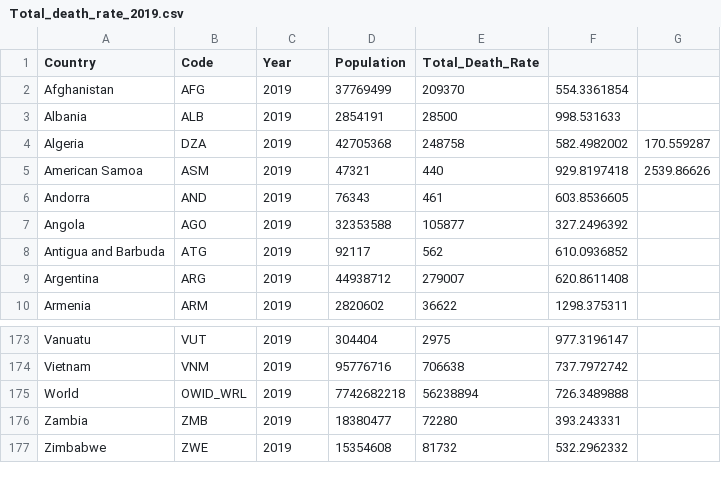
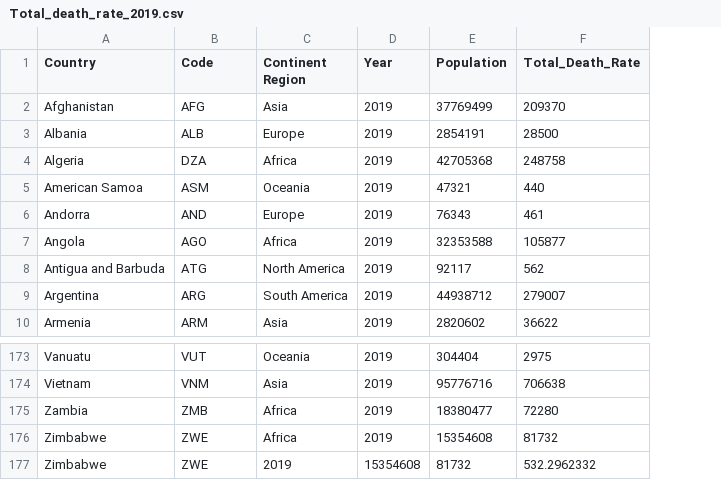
Before and after one commit to kaiyun94/FIT3179, a CSV file: data/Total_death_rate_2019.csv, drawn as a sheet; only a part is shown, gaps mark what is left out; removed rows and columns are numbered as before the commit, all else as after; the diff names each change by its address in the sheet, - before the commit and + after, or states it on an @@ line.

Commit message:
Total_death_rate_2019.csv

```diff
--- a/data/Total_death_rate_2019.csv
+++ b/data/Total_death_rate_2019.csv
+column C (Continent Region), rows 2-10: Asia | Europe | Africa | Oceania | Europe | Africa | North America | South America | Asia; rows 173-176: Oceania | Asia | Africa | Africa
-column F, rows 2-10: 554.3361854 | 998.531633 | 582.4982002 | 929.8197418 | 603.8536605 | 327.2496392 | 610.0936852 | 620.8611408 | 1298.375311; rows 173-174: 977.3196147 | 737.7972742; rows 176-177: 393.243331 | 532.2962332
-column G, rows 4-5: 170.559287 | 2539.86626
-row 175: World | OWID_WRL | 2019 | 7742682218 | 56238894 | 726.3489888
+row 177: Zimbabwe | ZWE | 2019 | 15354608 | 81732 | 532.2962332
```
